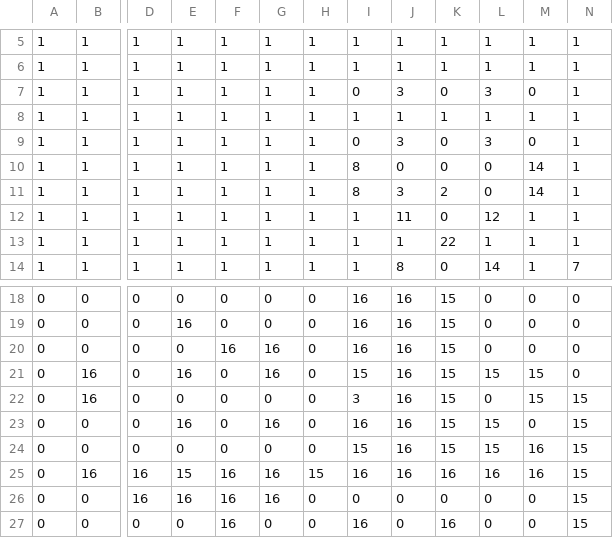
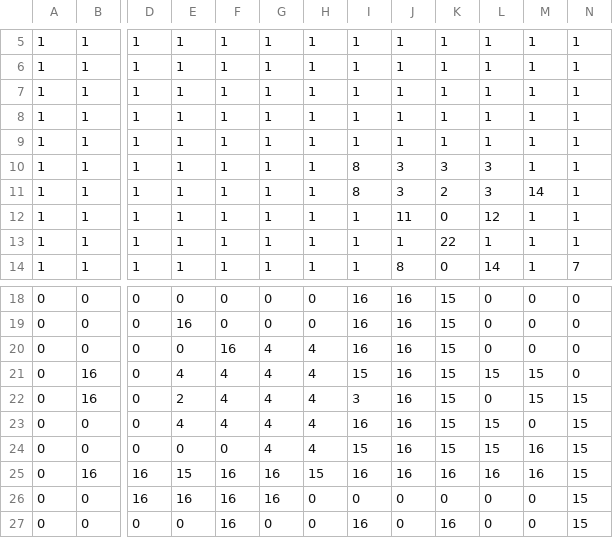
Before and after one commit to bferguson3/allworlds, a CSV file: maps/map_1.csv, drawn as a sheet; only a part is shown, gaps mark what is left out; the diff names each change by its address in the sheet, - before the commit and + after, or states it on an @@ line.

```diff
--- a/maps/map_1.csv
+++ b/maps/map_1.csv
-I7: 0
+I7: 1
-J7: 3
+J7: 1
-K7: 0
+K7: 1
-L7: 3
+L7: 1
-M7: 0
+M7: 1
-I9: 0
+I9: 1
-J9: 3
+J9: 1
-K9: 0
+K9: 1
-L9: 3
+L9: 1
-M9: 0
+M9: 1
-J10: 0
+J10: 3
-K10: 0
+K10: 3
-L10:L11: 0
+L10:L11: 3
-M10: 14
+M10: 1
-G20:G21: 16
+G20:G21: 4
-H20:H24: 0
+H20:H24: 4
-E21: 16
+E21: 4
-F21:F23: 0
+F21:F23: 4
-E22: 0
+E22: 2
-G22: 0
+G22: 4
-E23: 16
+E23: 4
-G23: 16
+G23: 4
-G24: 0
+G24: 4
```
Also changed, not shown: 12 other files.
